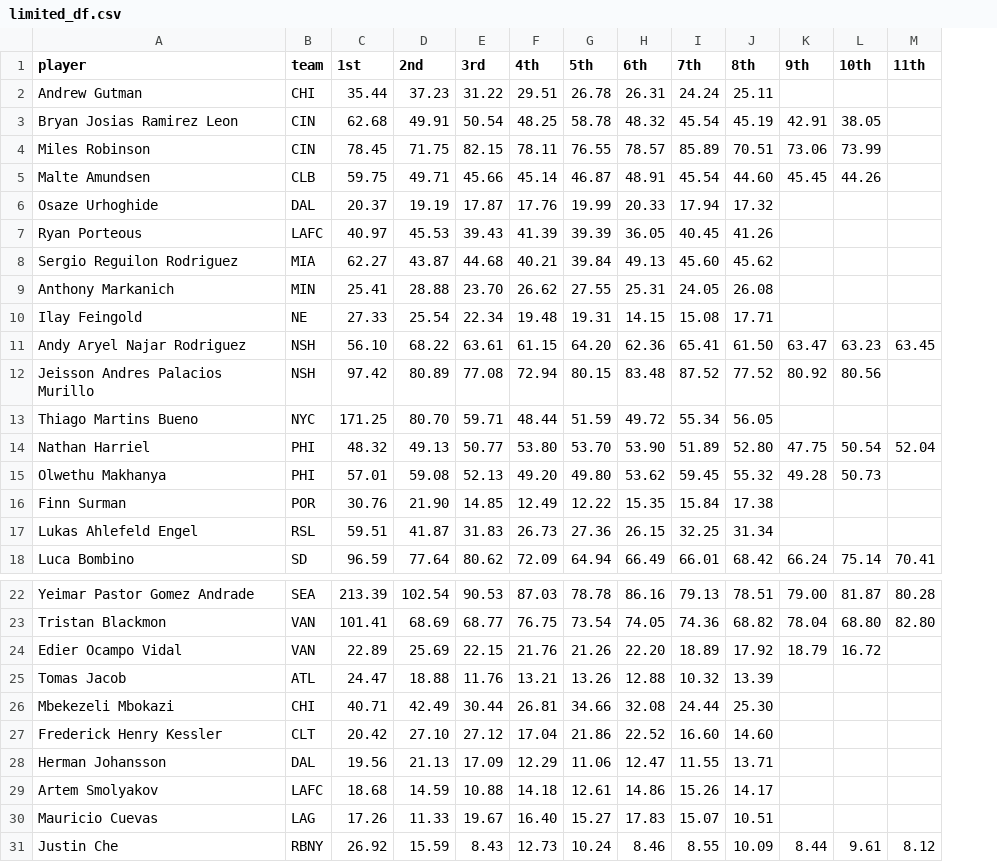
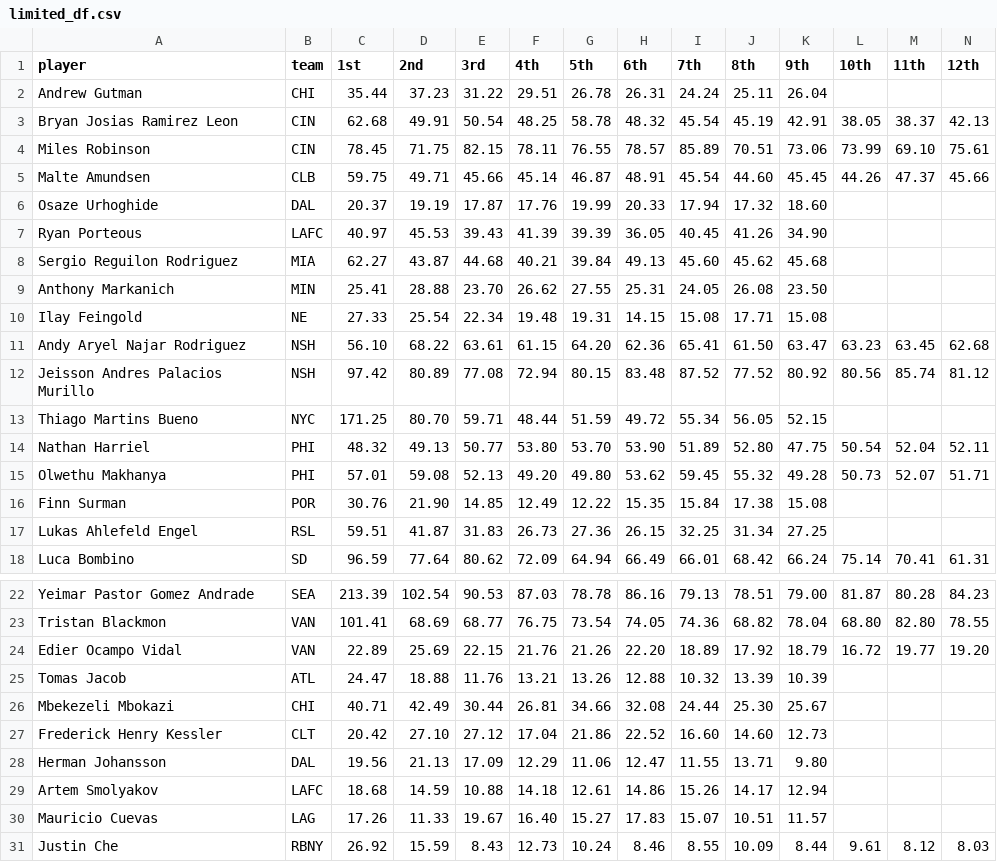
Before and after one commit to marcodenisi/sorare_auctions, a CSV file: data/limited_df.csv, drawn as a sheet; only a part is shown, gaps mark what is left out; the diff names each change by its address in the sheet, - before the commit and + after, or states it on an @@ line.

```diff
--- a/data/limited_df.csv
+++ b/data/limited_df.csv
+column N (12th), rows 3-18: 42.13 | 75.61 | 45.66 |  |  |  |  |  | 62.68 | 81.12 |  | 52.11 | 51.71 |  |  | 61.31; rows 22-31: 84.23 | 78.55 | 19.20 |  |  |  |  |  |  | 8.03
-K2 (9th): (empty)
+K2 (9th): 26.04
-M3 (11th): (empty)
+M3 (11th): 38.37
-M4 (11th): (empty)
+M4 (11th): 69.10
-M5 (11th): (empty)
+M5 (11th): 47.37
-K6 (9th): (empty)
+K6 (9th): 18.60
-K7 (9th): (empty)
+K7 (9th): 34.90
-K8 (9th): (empty)
+K8 (9th): 45.68
-K9 (9th): (empty)
+K9 (9th): 23.50
-K10 (9th): (empty)
+K10 (9th): 15.08
-M12 (11th): (empty)
+M12 (11th): 85.74
-K13 (9th): (empty)
+K13 (9th): 52.15
-M15 (11th): (empty)
+M15 (11th): 52.07
-K16 (9th): (empty)
+K16 (9th): 15.08
-K17 (9th): (empty)
+K17 (9th): 27.25
-M24 (11th): (empty)
+M24 (11th): 19.77
-K25 (9th): (empty)
+K25 (9th): 10.39
-K26 (9th): (empty)
+K26 (9th): 25.67
-K27 (9th): (empty)
+K27 (9th): 12.73
-K28 (9th): (empty)
+K28 (9th): 9.80
-K29 (9th): (empty)
+K29 (9th): 12.94
-K30 (9th): (empty)
+K30 (9th): 11.57
```
Also changed, not shown: data/limited_fw.csv, data/limited_gk.csv, 45 other files.
